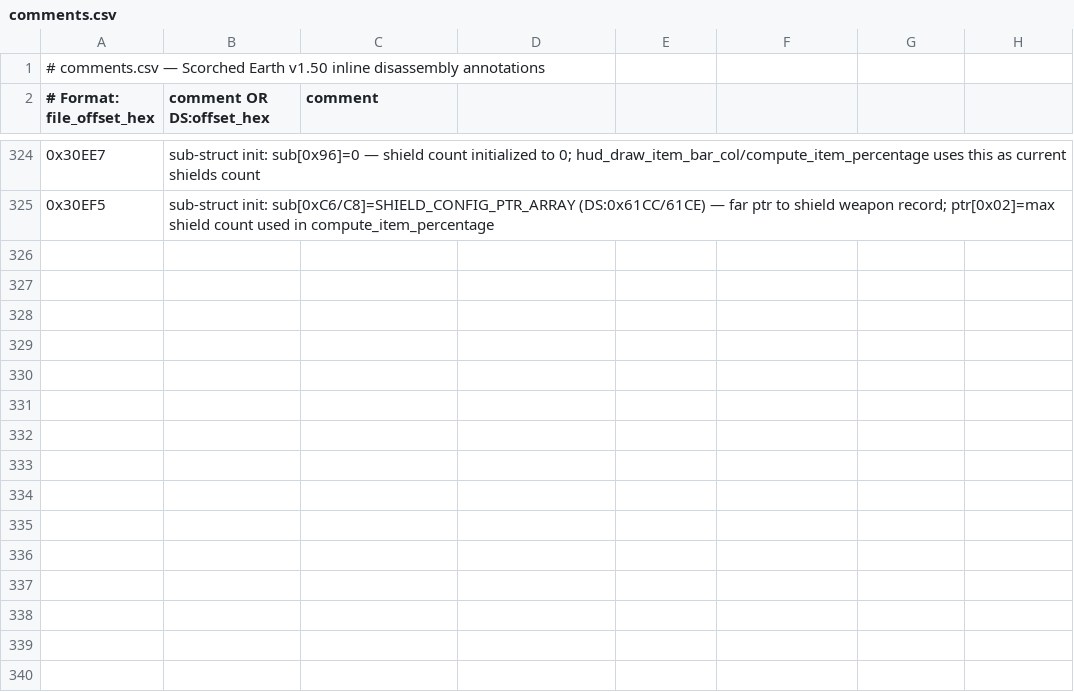
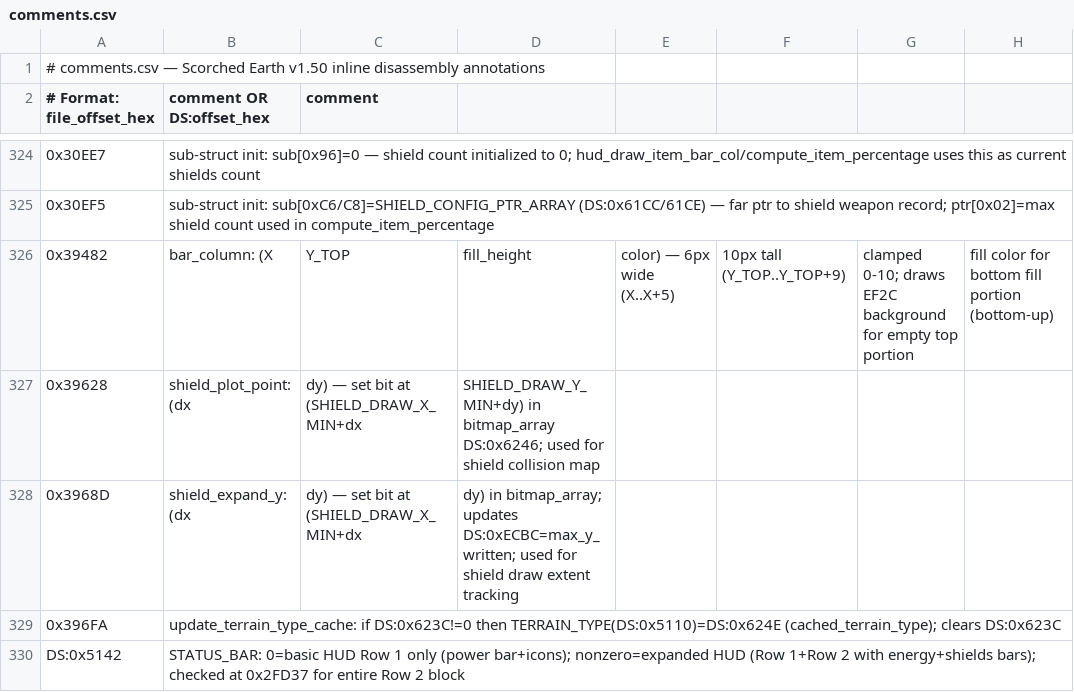
Before and after one commit to vgrichina/scorched-earth, a CSV file: disasm/comments.csv, drawn as a sheet; only a part is shown, gaps mark what is left out; the diff names each change by its address in the sheet, - before the commit and + after, or states it on an @@ line.

Commit message:
RE loop session 3: Audit HUD bars segment (seg 0x3249, base 0x38E90): **DONE** (session 112). Disassembled segment and identified all HUD bar functions plus non-HUD functions. **Functions**: `bar_column` (0x39482, primitive: 6px wide, 10px Y_TOP..Y_TOP+9, bottom-up fill, clamp 0–10), `hud_draw_power_bar_col` (0x394F2: reads `sub[+0x9E]/100`, X=player_id×6+E9D6, Y=HUD_Y+1), `hud_draw_item_bar_col` (0x39544: shields%, X=player_id×6+E9EE, Y=HUD_Y+0xD, STATUS_BAR guard), `hud_draw_angle_bar_col` (0x3959F: health×10/maxHealth, X=player_id×6+E9EA, Y=HUD_Y+0xD, STATUS_BAR guard). Segment also contains game-loop/turn functions (0x38E9F, 0x3907E, 0x390E5, 0x3918E, 0x39266), shield bitmap helpers (0x39628, 0x3968D), terrain cache flush (0x396FA), terrain_gen_main (0x3971F+). **Row 1 power bar geometry confirmed**: outer box from (E9D6-1, HUD_Y) to (E9D6+numP×6, HUD_Y+11) = 12px tall; inner fill HUD_Y+1..HUD_Y+10 = 10px. **STATUS_BAR (DS:0x5142)**: entire Row 2 guarded at 0x2FD37 (`if [0x5142]==0 → skip Row 2`); STATUS_BAR=0 means Row 1 only. **Web vs EXE**: bar_column geometry all confirmed ✓; drawBarFill+drawBarColumn produces same visual result as EXE fillH → column draws; STATUS_BAR=Off not respected by web (intentional — web always shows Row 2). HUD_MENU_COMPARISON.md section 45 added. **Files**: REVERSE_ENGINEERING.md, HUD_MENU_COMPARISON.md.

```diff
--- a/disasm/comments.csv
+++ b/disasm/comments.csv
+row 326: 0x39482 | bar_column: (X | Y_TOP | fill_height | color) — 6px wide (X..X+5) | 10px tall (Y_TOP..Y_TOP+9) | clamped 0-10; draws EF2C background for empty top portion | fill color for bottom fill portion (bottom-up)
+row 327: 0x39628 | shield_plot_point: (dx | dy) — set bit at (SHIELD_DRAW_X_MIN+dx | SHIELD_DRAW_Y_MIN+dy) in bitmap_array DS:0x6246; used for shield collision map
+row 328: 0x3968D | shield_expand_y: (dx | dy) — set bit at (SHIELD_DRAW_X_MIN+dx | dy) in bitmap_array; updates DS:0xECBC=max_y_written; used for shield draw extent tracking
+row 329: 0x396FA | update_terrain_type_cache: if DS:0x623C!=0 then TERRAIN_TYPE(DS:0x5110)=DS:0x624E (cached_terrain_type); clears DS:0x623C
+row 330: DS:0x5142 | STATUS_BAR: 0=basic HUD Row 1 only (power bar+icons); nonzero=expanded HUD (Row 1+Row 2 with energy+shields bars); checked at 0x2FD37 for entire Row 2 block
```
Also changed, not shown: disasm/labels.csv, 1 other file.
